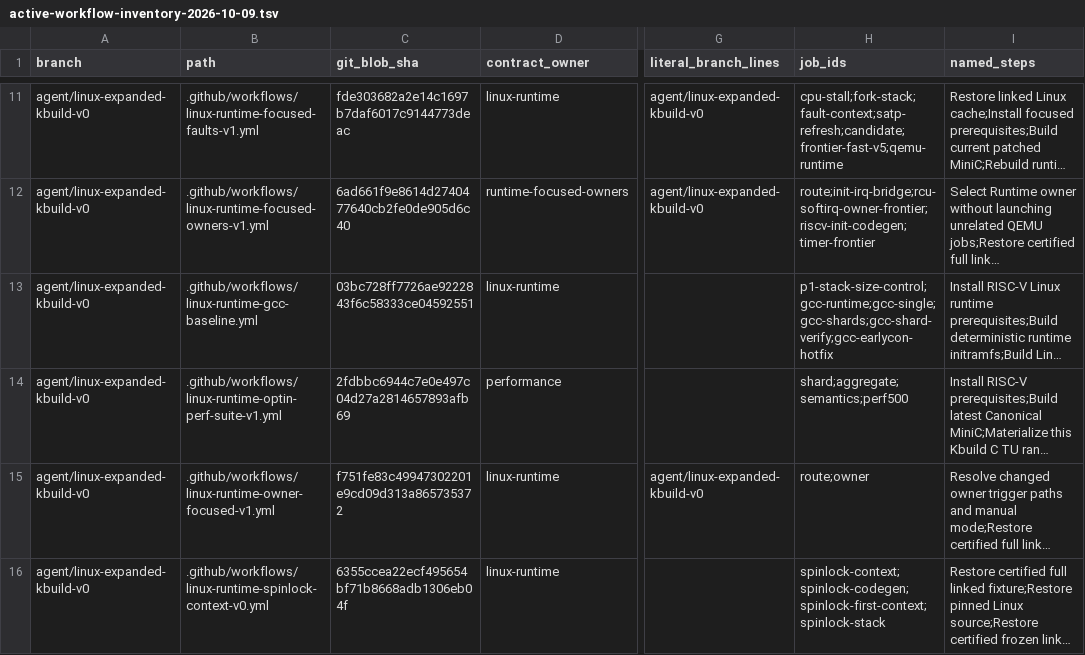
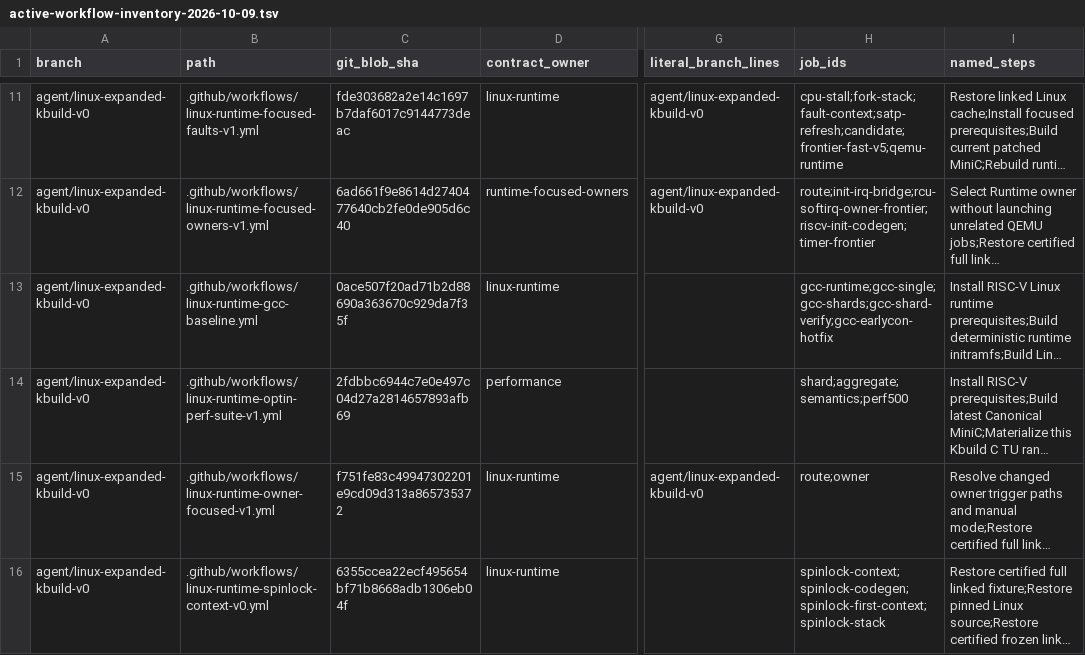
Before and after one commit to yituanxing/minic-toolchain, a TSV file: docs/ci/active-workflow-inventory-2026-10-09.tsv, drawn as a sheet; only a part is shown, gaps mark what is left out; long unchanged cells end in …; the diff names each change by its address in the sheet, - before the commit and + after, or states it on an @@ line.

Commit message:
revert(ci): restore exact pre-experiment runtime code and workflow state
Remove the entire opt-in 32KiB and historical P1 experiment implementation from the live branch, without rewriting history or modifying existing verified runtime fixtures. Diagnostic runs and artifacts remain accessible by their immutable CI IDs.

Base: 0438698bdbc9b81dd6e54e200890f3f16cb57b35
Restored tree: 65c068c26fc21dc4000a7846b8d8954b66401e6f

```diff
--- a/docs/ci/active-workflow-inventory-2026-10-09.tsv
+++ b/docs/ci/active-workflow-inventory-2026-10-09.tsv
-C13 (git_blob_sha): 03bc728ff7726ae9222843f6c58333ce04592551
+C13 (git_blob_sha): 0ace507f20ad71b2d88690a363670c929da7f35f
-H13 (job_ids): p1-stack-size-control;gcc-runtime;gcc-single;gcc-shards;gcc-shard-verify;gcc-earlycon-hotfix
+H13 (job_ids): gcc-runtime;gcc-single;gcc-shards;gcc-shard-verify;gcc-earlycon-hotfix
```
Also changed, not shown: 4 other files.
